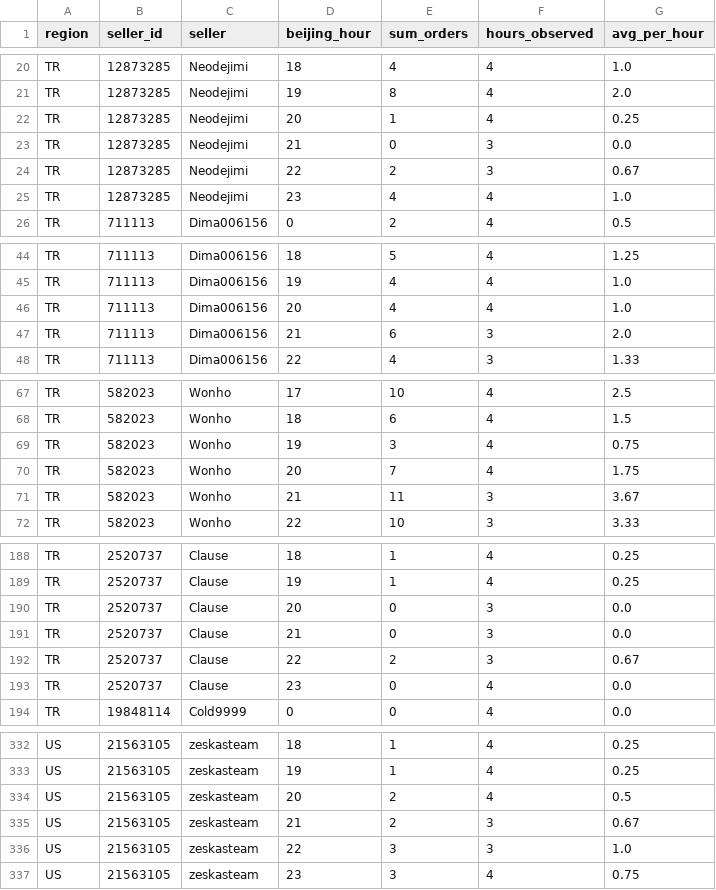
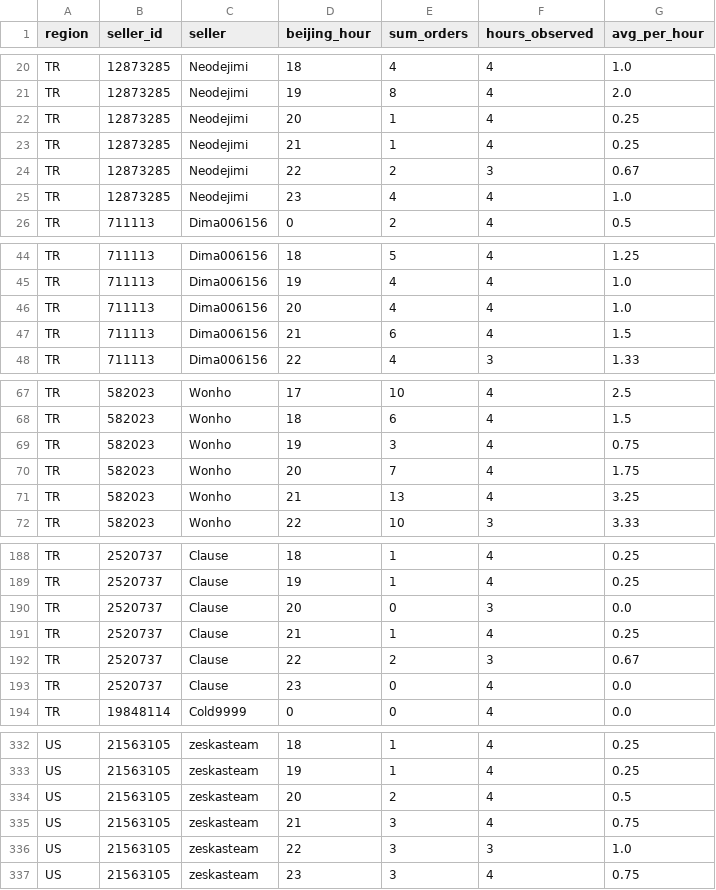
Before and after one commit to kllca7913/plati-monitor, a CSV file: docs/funpay_hour_of_day.csv, drawn as a sheet; only a part is shown, gaps mark what is left out; the diff covers the shown part only.

```diff
--- a/docs/funpay_hour_of_day.csv
+++ b/docs/funpay_hour_of_day.csv
@@ -22,3 +22,3 @@ TR,12873285,Neodejimi,19,8,4,2.0
 TR,12873285,Neodejimi,20,1,4,0.25
-TR,12873285,Neodejimi,21,0,3,0.0
+TR,12873285,Neodejimi,21,1,4,0.25
 TR,12873285,Neodejimi,22,2,3,0.67
@@ -46,3 +46,3 @@ TR,711113,Dima006156,19,4,4,1.0
 TR,711113,Dima006156,20,4,4,1.0
-TR,711113,Dima006156,21,6,3,2.0
+TR,711113,Dima006156,21,6,4,1.5
 TR,711113,Dima006156,22,4,3,1.33
@@ -70,3 +70,3 @@ TR,582023,Wonho,19,3,4,0.75
 TR,582023,Wonho,20,7,4,1.75
-TR,582023,Wonho,21,11,3,3.67
+TR,582023,Wonho,21,13,4,3.25
 TR,582023,Wonho,22,10,3,3.33
@@ -190,3 +190,3 @@ TR,2520737,Clause,19,1,4,0.25
 TR,2520737,Clause,20,0,3,0.0
-TR,2520737,Clause,21,0,3,0.0
+TR,2520737,Clause,21,1,4,0.25
 TR,2520737,Clause,22,2,3,0.67
@@ -334,3 +334,3 @@ US,21563105,zeskasteam,19,1,4,0.25
 US,21563105,zeskasteam,20,2,4,0.5
-US,21563105,zeskasteam,21,2,3,0.67
+US,21563105,zeskasteam,21,3,4,0.75
 US,21563105,zeskasteam,22,3,3,1.0
```
Also changed, not shown: 21 edited cells elsewhere in this file, docs/funpay_hourly.csv, funpay/funpay_hourly_history.csv, 3 other files.
